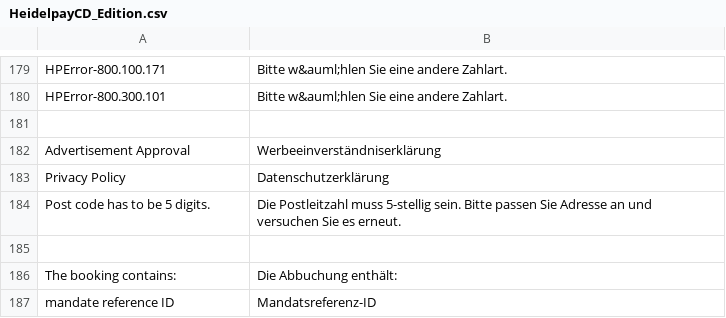
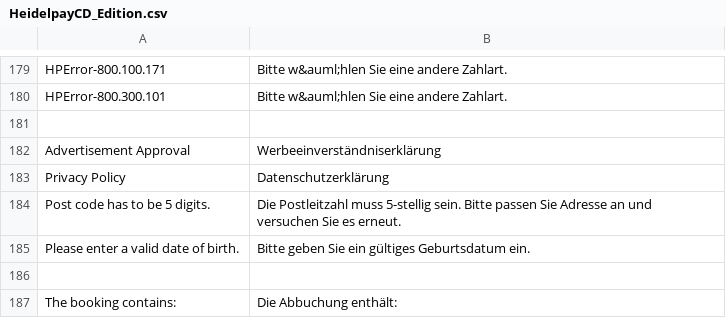
Before and after one commit to heidelpay/magento-cd-edition, a CSV file: app/locale/de_DE/HeidelpayCD_Edition.csv, drawn as a sheet; only a part is shown, gaps mark what is left out; the shorter side is filled out with more unchanged rows; the diff names each change by its address in the sheet, - before the commit and + after, or states it on an @@ line.

Commit message:
[feature] (MAGE-72) SantanderIV: Add validity check for date of birth.

```diff
--- a/app/locale/de_DE/HeidelpayCD_Edition.csv
+++ b/app/locale/de_DE/HeidelpayCD_Edition.csv
+row 185: Please enter a valid date of birth. | Bitte geben Sie ein gültiges Geburtsdatum ein.
```
Also changed, not shown: app/locale/en_US/HeidelpayCD_Edition.csv, 1 other file.
